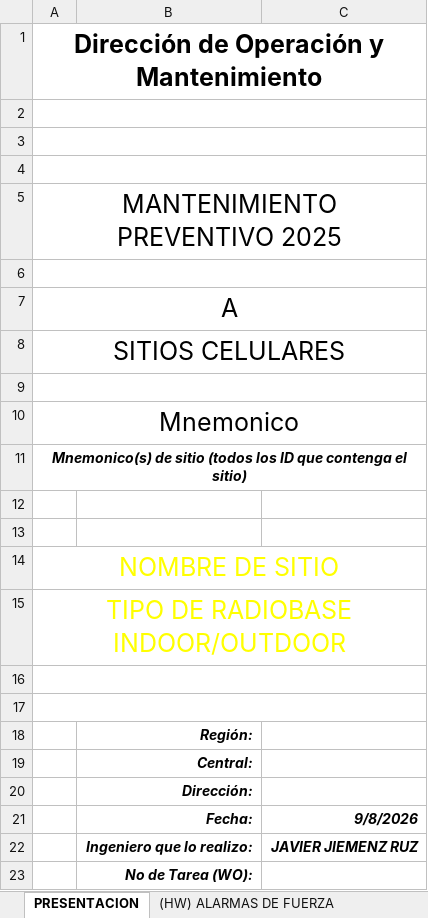
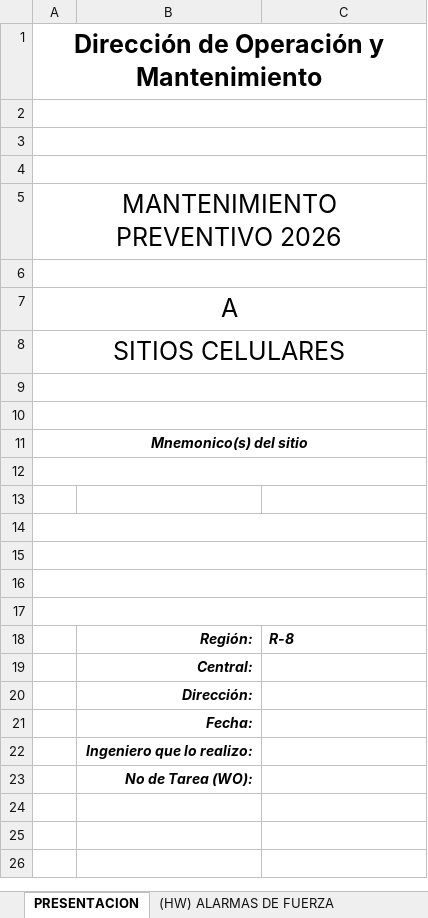
Before and after one commit to javieruz91-ux/Manteniminetorres, an Excel workbook: artifacts/mantenimiento-celular/static-build/web/template-official.xlsx, sheet PRESENTACION, drawn as a sheet; values as stored, in another font and other column widths than the file's, no borders; removed rows and columns are numbered as before the commit, all else as after; the diff names each change by its address in the sheet, - before the commit and + after, or states it on an @@ line.

Commit message:
Improve visit layout and tower photo capture (#4)
Co-authored-by: javieruz91-ux <327336353+javieruz91-ux@users.noreply.github.com>

```diff
--- a/artifacts/mantenimiento-celular/static-build/web/template-official.xlsx (sheet PRESENTACION)
+++ b/artifacts/mantenimiento-celular/static-build/web/template-official.xlsx (sheet PRESENTACION)
-A5: MANTENIMIENTO PREVENTIVO 2025
+A5: MANTENIMIENTO PREVENTIVO 2026
-A10: Mnemonico
+A10: (empty)
-A11: Mnemonico(s) de sitio (todos los ID que contenga el sitio)
+A11: Mnemonico(s) del sitio
+A12:C12 merged
-row 14: NOMBRE DE SITIO
-row 15: TIPO DE RADIOBASE INDOOR/OUTDOOR
+A16:C16 merged
-B16: Región:
+B16: (empty)
+row 17: (empty)
+row 18:  | Región: | R-8
-C21: 9/8/2026
+C21: (empty)
-C22: JAVIER JIEMENZ RUZ
+C22: (empty)
```
Also changed, not shown: sheet REPORTE FOTOGRAFICO, sheet INFRAESTRUCTURA, sheet HOJA DE SEG, other sheet tabs, charts or pictures, 6 other files.
